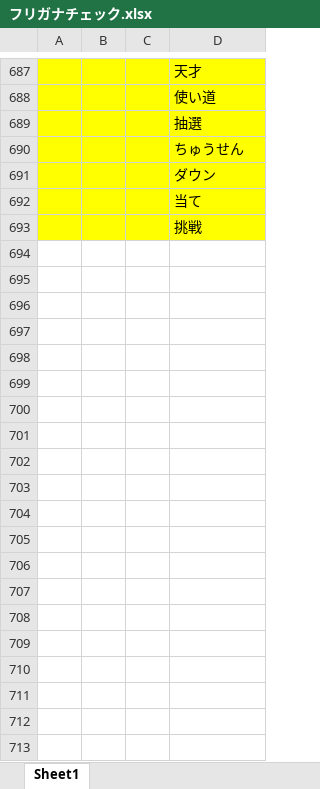
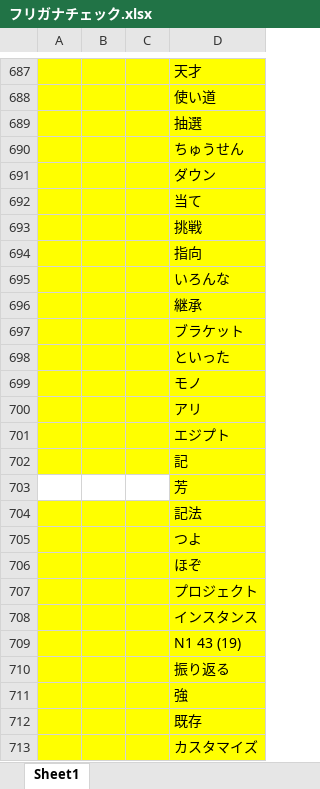
Before and after one commit to osamu377/JavaScript_docs, an Excel workbook: memo/フリガナチェック.xlsx, sheet Sheet1, drawn as a sheet; only a part is shown, gaps mark what is left out; values as stored, in another font and other column widths than the file's, no borders; the diff covers the shown part only; the diff names each change by its address in the sheet, - before the commit and + after, or states it on an @@ line.

```diff
--- a/memo/フリガナチェック.xlsx (sheet Sheet1)
+++ b/memo/フリガナチェック.xlsx (sheet Sheet1)
+row 694:  |  |  | 指向
+row 695:  |  |  | いろんな
+row 696:  |  |  | 継承
+row 697:  |  |  | ブラケット
+row 698:  |  |  | といった
+row 699:  |  |  | モノ
+row 700:  |  |  | アリ
+row 701:  |  |  | エジプト
+row 702:  |  |  | 記
+row 703:  |  |  | 芳
+row 704:  |  |  | 記法
+row 705:  |  |  | つよ
+row 706:  |  |  | ほぞ
+row 707:  |  |  | プロジェクト
+row 708:  |  |  | インスタンス
+row 709:  |  |  | N1 43 (19)
+row 710:  |  |  | 振り返る
+row 711:  |  |  | 強
+row 712:  |  |  | 既存
+row 713:  |  |  | カスタマイズ
```
Also changed, not shown: 50 added rows elsewhere in this sheet, 59 other files.
